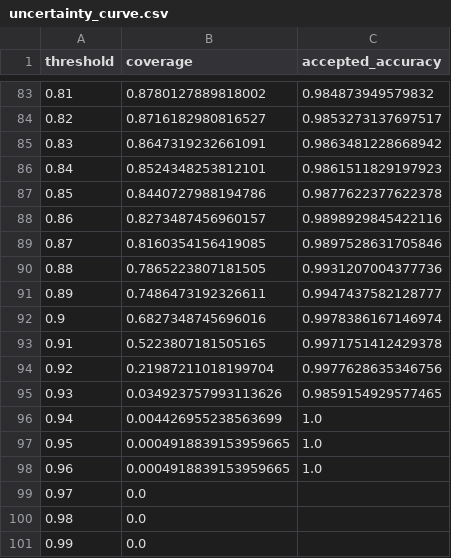
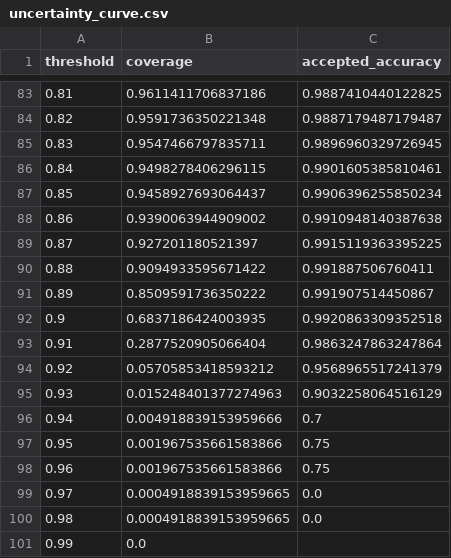
Before and after one commit to eswar1602-web/PLANKTOSCAN-AI, a CSV file: results/uncertainty_curve.csv, drawn as a sheet; only a part is shown, gaps mark what is left out; the diff covers the shown part only.

```diff
--- a/results/uncertainty_curve.csv
+++ b/results/uncertainty_curve.csv
@@ -83,19 +83,19 @@ threshold,coverage,accepted_accuracy
-0.81,0.8780127889818002,0.984873949579832
-0.82,0.8716182980816527,0.9853273137697517
-0.83,0.8647319232661091,0.9863481228668942
-0.84,0.8524348253812101,0.9861511829197923
-0.85,0.8440727988194786,0.9877622377622378
-0.86,0.8273487456960157,0.9898929845422116
-0.87,0.8160354156419085,0.9897528631705846
-0.88,0.7865223807181505,0.9931207004377736
-0.89,0.7486473192326611,0.9947437582128777
-0.9,0.6827348745696016,0.9978386167146974
-0.91,0.5223807181505165,0.9971751412429378
-0.92,0.21987211018199704,0.9977628635346756
-0.93,0.034923757993113626,0.9859154929577465
-0.94,0.004426955238563699,1.0
-0.95,0.0004918839153959665,1.0
-0.96,0.0004918839153959665,1.0
-0.97,0.0,
-0.98,0.0,
+0.81,0.9611411706837186,0.9887410440122825
+0.82,0.9591736350221348,0.9887179487179487
+0.83,0.9547466797835711,0.9896960329726945
+0.84,0.9498278406296115,0.9901605385810461
+0.85,0.9458927693064437,0.9906396255850234
+0.86,0.9390063944909002,0.9910948140387638
+0.87,0.927201180521397,0.9915119363395225
+0.88,0.9094933595671422,0.991887506760411
+0.89,0.8509591736350222,0.991907514450867
+0.9,0.6837186424003935,0.9920863309352518
+0.91,0.2877520905066404,0.9863247863247864
+0.92,0.05705853418593212,0.9568965517241379
+0.93,0.015248401377274963,0.9032258064516129
+0.94,0.004918839153959666,0.7
+0.95,0.001967535661583866,0.75
+0.96,0.001967535661583866,0.75
+0.97,0.0004918839153959665,0.0
+0.98,0.0004918839153959665,0.0
 0.99,0.0,
```
Also changed, not shown: 131 edited cells elsewhere in this file, results/ablation.csv, 20 other files.
